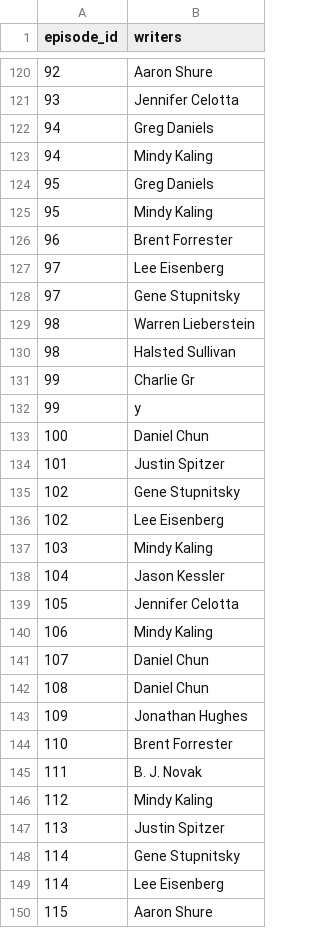
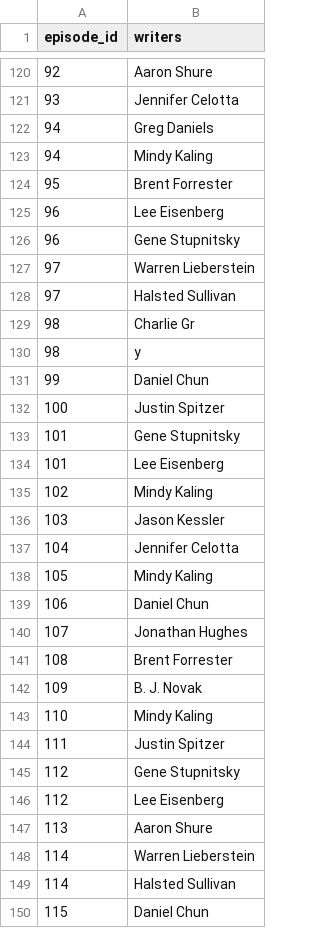
Before and after one commit to pauclaret/etl-project, a CSV file: writers.csv, drawn as a sheet; only a part is shown, gaps mark what is left out; the diff covers the shown part only.

```diff
--- a/writers.csv
+++ b/writers.csv
@@ -123,28 +123,28 @@ episode_id,writers
 94, Mindy Kaling
-95,Greg Daniels
-95, Mindy Kaling
-96,Brent Forrester
-97,Lee Eisenberg
-97, Gene Stupnitsky
-98,Warren Lieberstein
-98, Halsted Sullivan
-99,Charlie Gr
-99,y
-100,Daniel Chun
-101,Justin Spitzer
-102,Gene Stupnitsky
-102, Lee Eisenberg
-103,Mindy Kaling
-104,Jason Kessler
-105,Jennifer Celotta
-106,Mindy Kaling
-107,Daniel Chun
-108,Daniel Chun
-109,Jonathan Hughes
-110,Brent Forrester
-111,B. J. Novak
-112,Mindy Kaling
-113,Justin Spitzer
-114,Gene Stupnitsky
-114, Lee Eisenberg
-115,Aaron Shure
+95,Brent Forrester
+96,Lee Eisenberg
+96, Gene Stupnitsky
+97,Warren Lieberstein
+97, Halsted Sullivan
+98,Charlie Gr
+98,y
+99,Daniel Chun
+100,Justin Spitzer
+101,Gene Stupnitsky
+101, Lee Eisenberg
+102,Mindy Kaling
+103,Jason Kessler
+104,Jennifer Celotta
+105,Mindy Kaling
+106,Daniel Chun
+107,Jonathan Hughes
+108,Brent Forrester
+109,B. J. Novak
+110,Mindy Kaling
+111,Justin Spitzer
+112,Gene Stupnitsky
+112, Lee Eisenberg
+113,Aaron Shure
+114,Warren Lieberstein
+114, Halsted Sullivan
+115,Daniel Chun
```
Also changed, not shown: 10 added rows, 13 removed rows and 69 edited cells elsewhere in this file, infoepisodes.csv, 8 other files.
